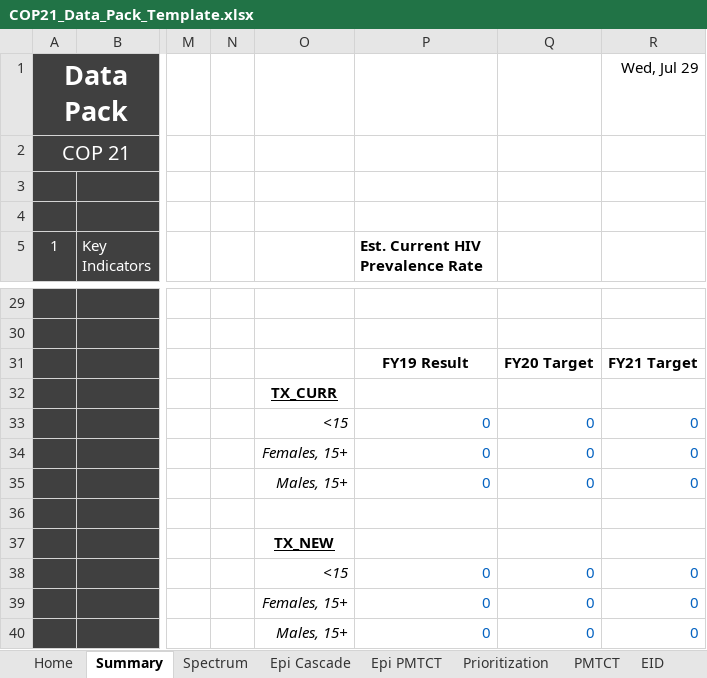
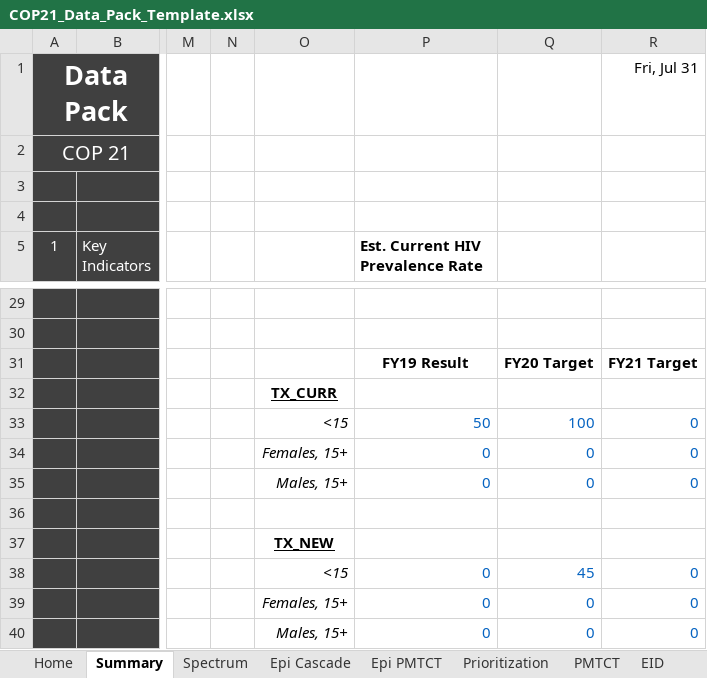
Before and after one commit to pepfar-datim/datapackr, an Excel workbook: inst/extdata/COP21_Data_Pack_Template.xlsx, sheet Summary, drawn as a sheet; only a part is shown, gaps mark what is left out; values as stored, in another font and other column widths than the file's, no borders; charts and pictures and conditional formats not drawn; the diff names each change by its address in the sheet, - before the commit and + after, or states it on an @@ line.

```diff
--- a/inst/extdata/COP21_Data_Pack_Template.xlsx (sheet Summary)
+++ b/inst/extdata/COP21_Data_Pack_Template.xlsx (sheet Summary)
-R1: Wed, Jul 29
+R1: Fri, Jul 31
-P33 (Est. Current HIV Prevalence Rate): 0
+P33 (Est. Current HIV Prevalence Rate): 50
-Q33: 0
+Q33: 100
-Q38: 0
+Q38: 45
```
Also changed, not shown: sheet Cascade, charts or pictures.
